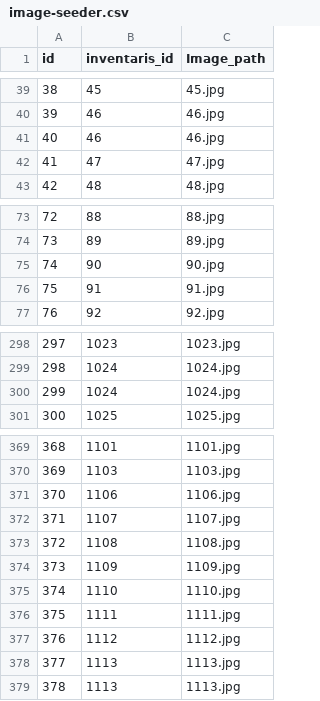
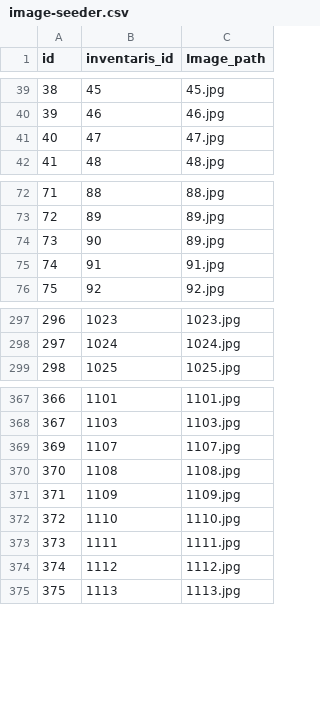
Before and after one commit to rizHarism/gis-bpkad, a CSV file: database/data/image-seeder.csv, drawn as a sheet; only a part is shown, gaps mark what is left out; removed rows and columns are numbered as before the commit, all else as after; the diff names each change by its address in the sheet, - before the commit and + after, or states it on an @@ line.

```diff
--- a/database/data/image-seeder.csv
+++ b/database/data/image-seeder.csv
-row 41: 40 | 46 | 46.jpg
@@ column A (id) renumbered from row 41 down @@
-C74 (Image_path): 90.jpg
+C74 (Image_path): 89.jpg
-row 300: 299 | 1024 | 1024.jpg
-row 371: 370 | 1106 | 1106.jpg
-row 378: 377 | 1113 | 1113.jpg
```
Also changed, not shown: database/data/geometry-seed-new.csv, database/data/inventaris-new.csv, 9 other files.
